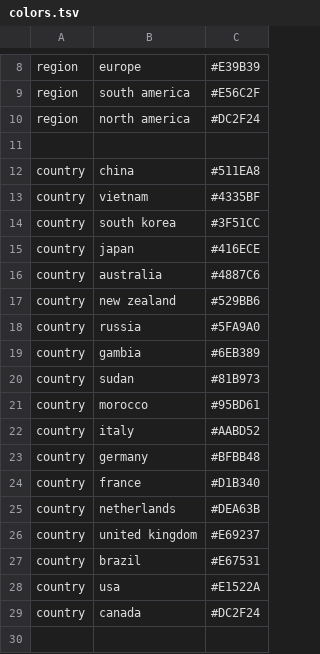
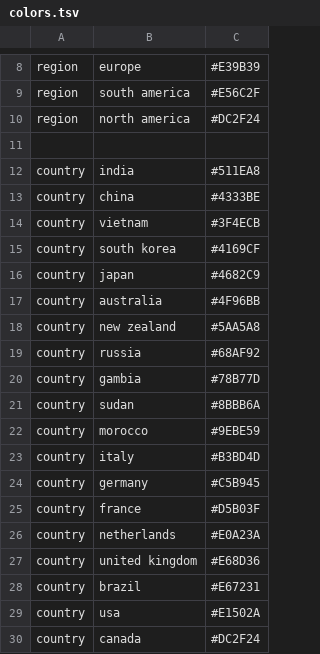
Before and after one commit to nextstrain/measles, a TSV file: config/colors.tsv, drawn as a sheet; only a part is shown, gaps mark what is left out.

Commit message:
Update build for new data and new version of Augur

```diff
--- a/config/colors.tsv
+++ b/config/colors.tsv
@@ -11,19 +11,20 @@ region	north america	#DC2F24
 
-country	china	#511EA8
-country	vietnam	#4335BF
-country	south korea	#3F51CC
-country	japan	#416ECE
-country	australia	#4887C6
-country	new zealand	#529BB6
-country	russia	#5FA9A0
-country	gambia	#6EB389
-country	sudan	#81B973
-country	morocco	#95BD61
-country	italy	#AABD52
-country	germany	#BFBB48
-country	france	#D1B340
-country	netherlands	#DEA63B
-country	united kingdom	#E69237
-country	brazil	#E67531
-country	usa	#E1522A
+country	india	#511EA8
+country	china	#4333BE
+country	vietnam	#3F4ECB
+country	south korea	#4169CF
+country	japan	#4682C9
+country	australia	#4F96BB
+country	new zealand	#5AA5A8
+country	russia	#68AF92
+country	gambia	#78B77D
+country	sudan	#8BBB6A
+country	morocco	#9EBE59
+country	italy	#B3BD4D
+country	germany	#C5B945
+country	france	#D5B03F
+country	netherlands	#E0A23A
+country	united kingdom	#E68D36
+country	brazil	#E67231
+country	usa	#E1502A
 country	canada	#DC2F24
```
Also changed, not shown: 1 other file.
